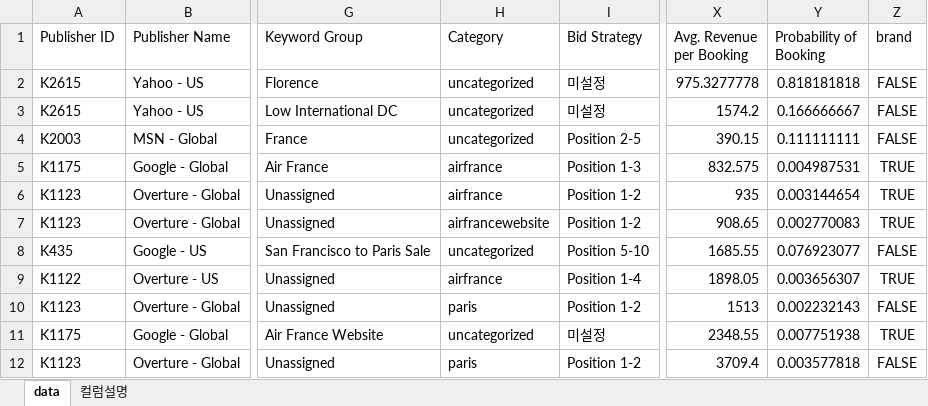
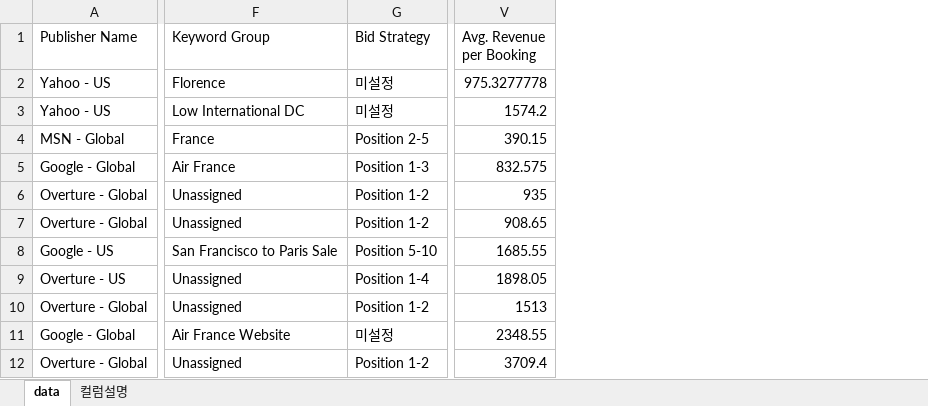
Before and after one commit to jj3736123/baic_final_project, an Excel workbook: data/airfrance_preprocessed.xlsx, sheet data, drawn as a sheet; only a part is shown, gaps mark what is left out; values as stored, in another font and other column widths than the file's, no borders; the diff names each change by its address in the sheet, - before the commit and + after, or states it on an @@ line.

```diff
--- a/data/airfrance_preprocessed.xlsx (sheet data)
+++ b/data/airfrance_preprocessed.xlsx (sheet data)
-column A (Publisher ID), rows 2-12: K2615 | K2615 | K2003 | K1175 | K1123 | K1123 | K435 | K1122 | K1123 | K1175 | K1123
-column H (Category), rows 2-12: uncategorized | uncategorized | uncategorized | airfrance | airfrance | airfrancewebsite | uncategorized | airfrance | paris | uncategorized | paris
-column Y (Probability of Booking), rows 2-12: 0.818181818 | 0.166666667 | 0.111111111 | 0.004987531 | 0.003144654 | 0.002770083 | 0.076923077 | 0.003656307 | 0.002232143 | 0.007751938 | 0.003577818
-column Z (brand), rows 2-12: FALSE | FALSE | FALSE | TRUE | TRUE | TRUE | FALSE | TRUE | FALSE | TRUE | FALSE
```
Also changed, not shown: sheet 컬럼설명, 2 other files.
